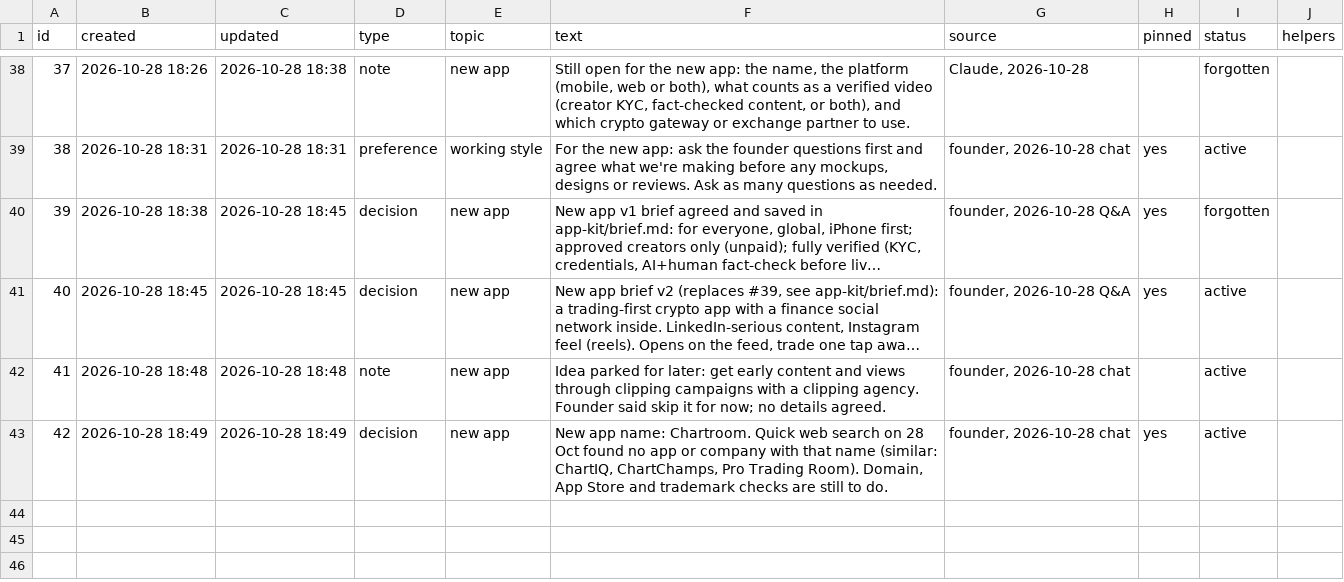
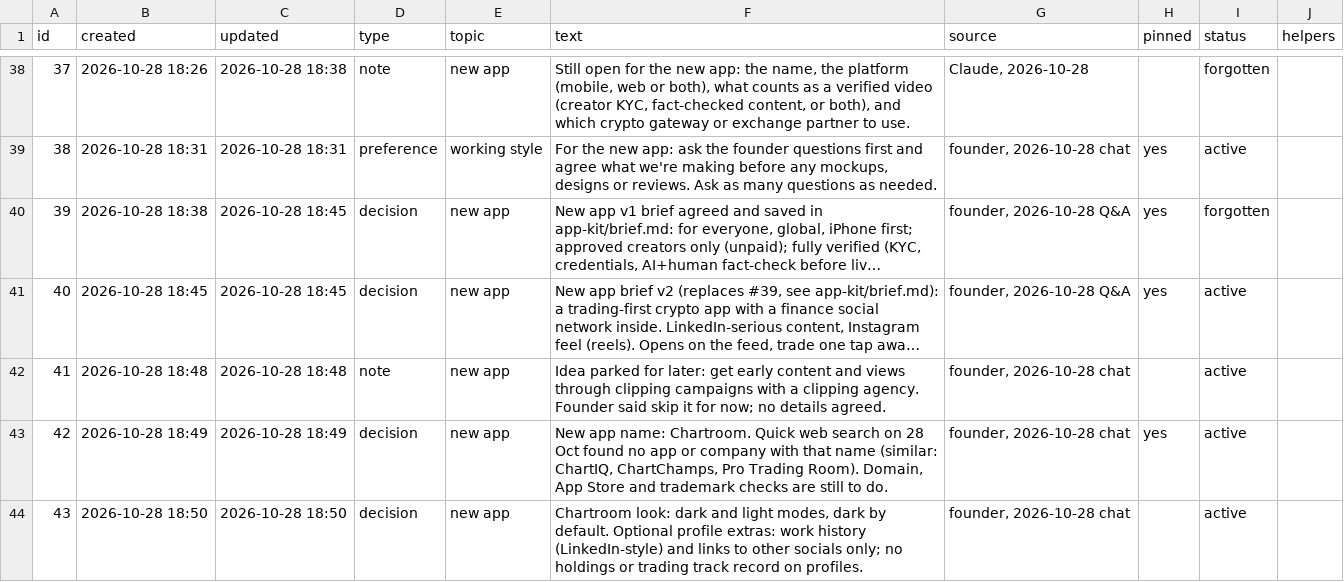
Before and after one commit to solidsforyou/moneymoments-media, a CSV file: memory/memory.csv, drawn as a sheet; only a part is shown, gaps mark what is left out; long unchanged cells end in ….

```diff
--- a/memory/memory.csv
+++ b/memory/memory.csv
@@ -43 +43,2 @@
 42,2026-10-28 18:49,2026-10-28 18:49,decision,new app,"New app name: Chartroom. Quick web search on 28 Oct found no app or company with that name (similar: ChartIQ, ChartChamps, Pro Trading Room). Domain, App Store and trademark checks are still to do.","founder, 2026-10-28 chat",yes,active,
+43,2026-10-28 18:50,2026-10-28 18:50,decision,new app,"Chartroom look: dark and light modes, dark by default. Optional profile extras: work history (LinkedIn-style) and links to other socials only; no holdings or trading track record on profiles.","founder, 2026-10-28 chat",,active,
```
Also changed, not shown: 1 other file.
